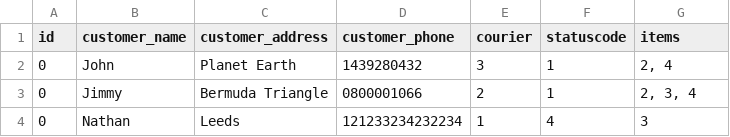
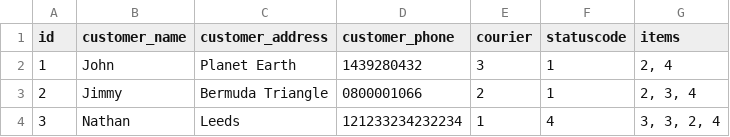
Before and after one commit to NW2K18/GenerationProject, a CSV file: data/orderdata.csv, drawn as a sheet.

Commit message:
CHANGELOG: 	Removed files. 	Removed unneccessary code. 	Updated readme. 	Updated loading of orders from csv.

```diff
--- a/data/orderdata.csv
+++ b/data/orderdata.csv
@@ -1,4 +1,4 @@
 id,customer_name,customer_address,customer_phone,courier,statuscode,items
-0,John,Planet Earth,1439280432,3,1,"2, 4"
-0,Jimmy,Bermuda Triangle,0800001066,2,1,"2, 3, 4"
-0,Nathan,Leeds,121233234232234,1,4,3
+1,John,Planet Earth,1439280432,3,1,"2, 4"
+2,Jimmy,Bermuda Triangle,0800001066,2,1,"2, 3, 4"
+3,Nathan,Leeds,121233234232234,1,4,"3, 3, 2, 4"
```
Also changed, not shown: 6 other files.
